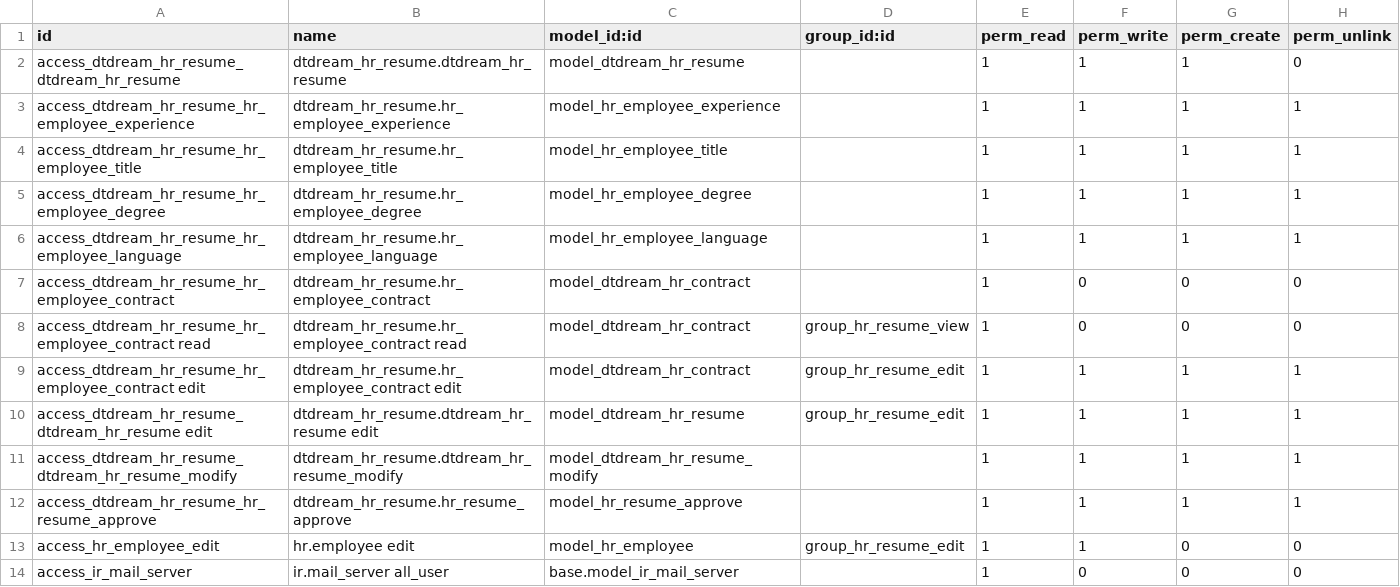
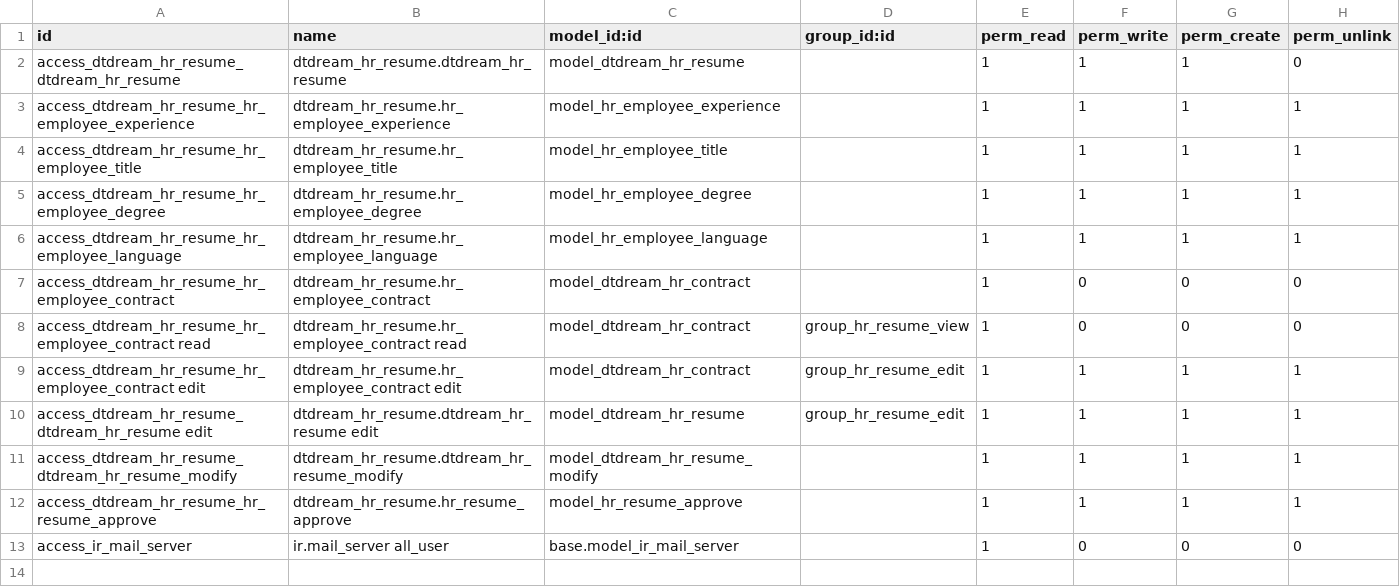
Before and after one commit to alangwansui/Enterprise_odoo_account, a CSV file: myaddons/dtdream_hr_resume/security/ir.model.access.csv, drawn as a sheet; the diff names each change by its address in the sheet, - before the commit and + after, or states it on an @@ line.

```diff
--- a/myaddons/dtdream_hr_resume/security/ir.model.access.csv
+++ b/myaddons/dtdream_hr_resume/security/ir.model.access.csv
-row 13: access_hr_employee_edit | hr.employee edit | model_hr_employee | group_hr_resume_edit | 1 | 1 | 0 | 0
```
Also changed, not shown: myaddons/dtdream_hr_infor/security/ir.model.access.csv, 3 other files.
